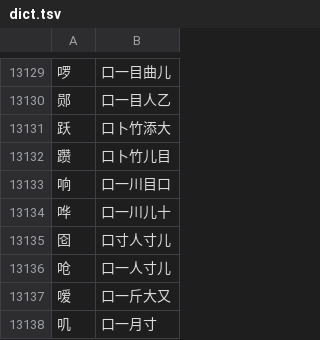
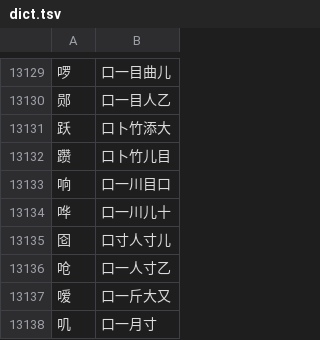
Before and after one commit to chenlin014/jiezi, a TSV file: monokey/dict.tsv, drawn as a sheet; only a part is shown, gaps mark what is left out.

```diff
--- a/monokey/dict.tsv
+++ b/monokey/dict.tsv
@@ -13135,3 +13135,3 @@
 囵	口寸人寸儿
-呛	口一人寸儿
+呛	口一人寸乙
 嗳	口一斤大又
```
Also changed, not shown: table/common-jt.tsv, table/common-std-jt.tsv, 5 other files.
